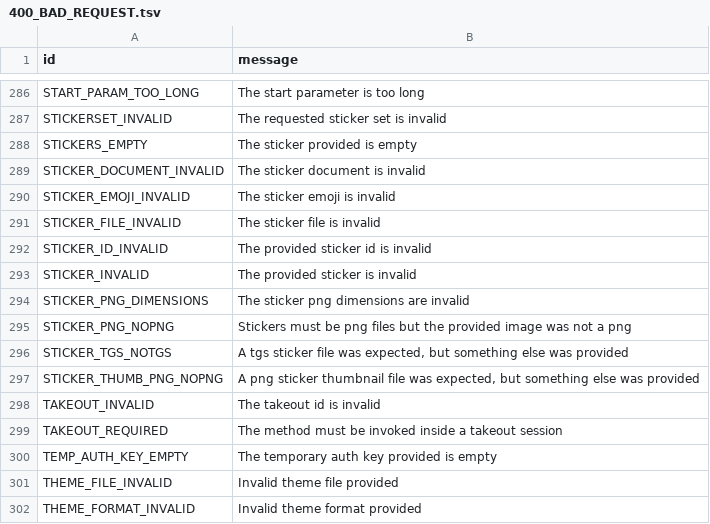
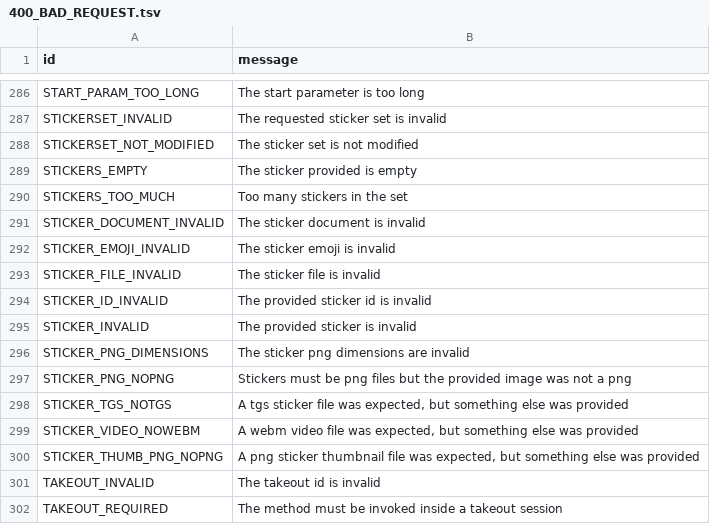
Before and after one commit to kastaid/pyrogramv2, a TSV file: compiler/errors/source/400_BAD_REQUEST.tsv, drawn as a sheet; only a part is shown, gaps mark what is left out; the shorter side is filled out with more unchanged rows; the diff names each change by its address in the sheet, - before the commit and + after, or states it on an @@ line.

Commit message:
Add some sticker-related errors (#1055)
* Add STICKERS_TOO_MUCH, STICKERSET_NOT_MODIFIED, STICKER_VIDEO_NOWEBM error description

* Update 400_BAD_REQUEST.tsv

Co-authored-by: Dan <14043624+delivrance@users.noreply.github.com>

```diff
--- a/compiler/errors/source/400_BAD_REQUEST.tsv
+++ b/compiler/errors/source/400_BAD_REQUEST.tsv
+row 288: STICKERSET_NOT_MODIFIED | The sticker set is not modified
+row 290: STICKERS_TOO_MUCH | Too many stickers in the set
+row 299: STICKER_VIDEO_NOWEBM | A webm video file was expected, but something else was provided
```
